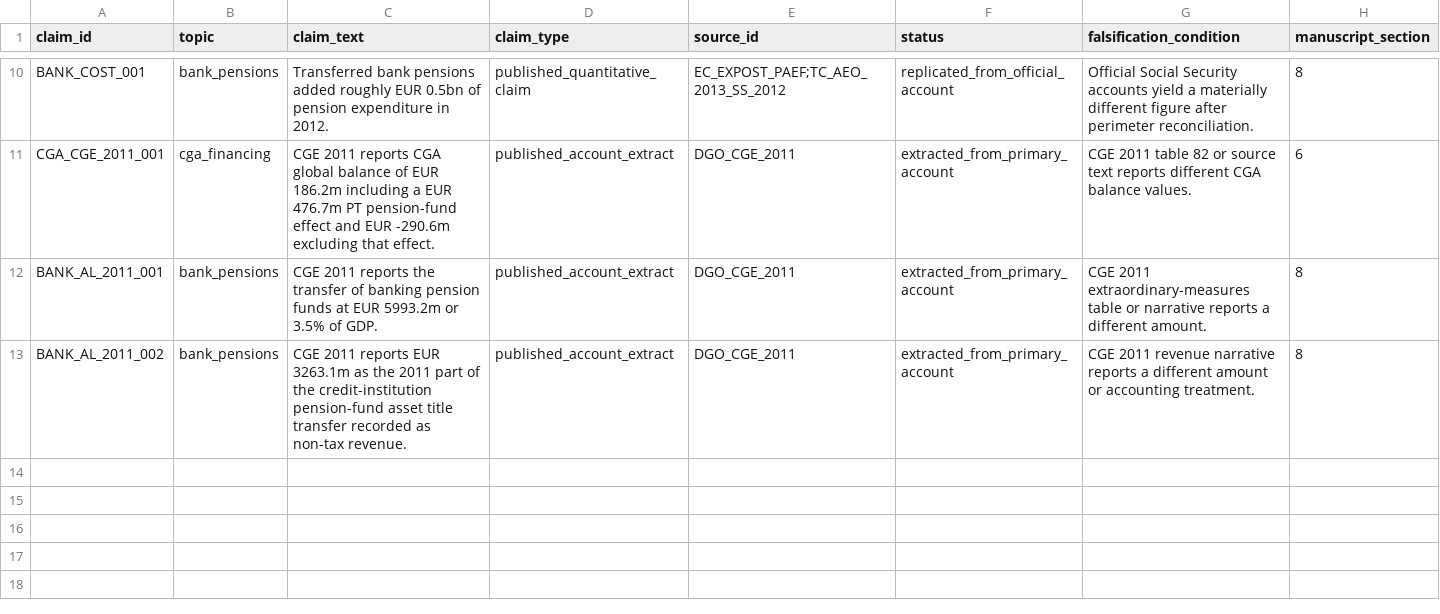
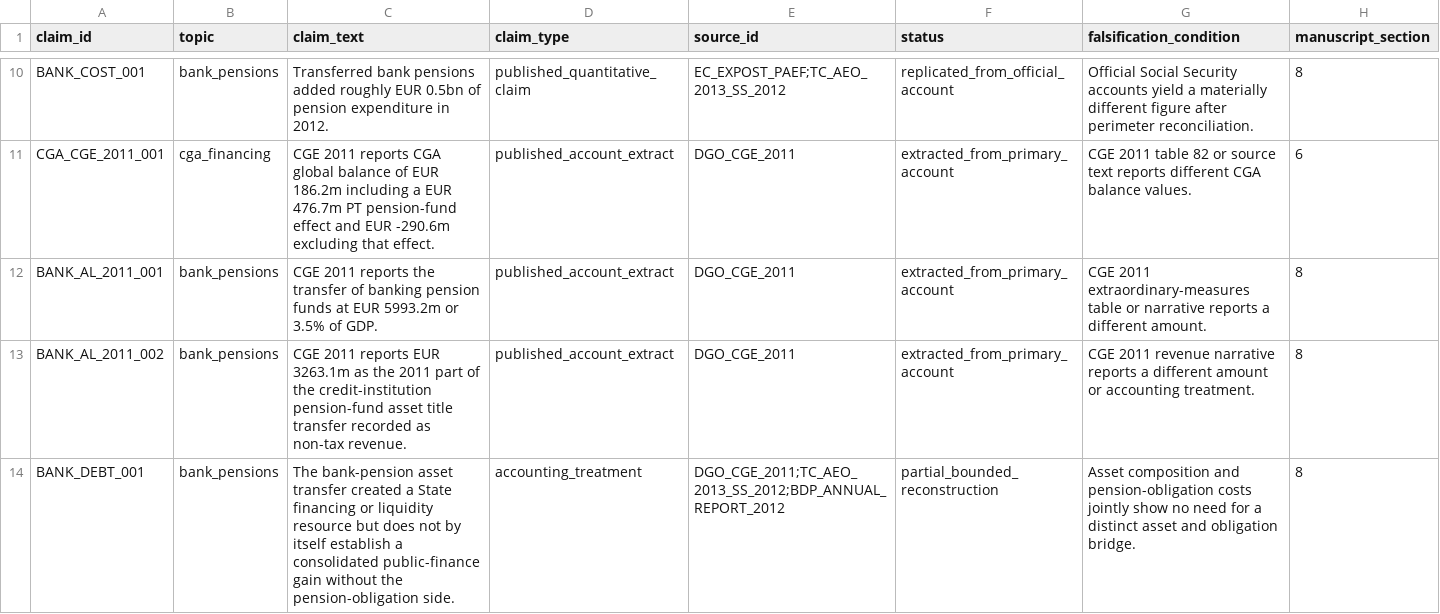
Before and after one commit to DiogoRibeiro7/portugal-public-pension-financing, a CSV file: evidence/claim_registry.csv, drawn as a sheet; only a part is shown, gaps mark what is left out; the diff names each change by its address in the sheet, - before the commit and + after, or states it on an @@ line.

```diff
--- a/evidence/claim_registry.csv
+++ b/evidence/claim_registry.csv
+row 14: BANK_DEBT_001 | bank_pensions | The bank-pension asset transfer created a State financing or liquidity resource but does not by itself establish a consolidated public-finance gain without the pension-obligation side. | accounting_treatment | DGO_CGE_2011;TC_AEO_2013_SS_2012;BDP_ANNUAL_REPORT_2012 | partial_bounded_reconstruction | Asset composition and pension-obligation costs jointly show no need for a distinct asset and obligation bridge. | 8
```
Also changed, not shown: evidence/data_quality_registry.csv, evidence/execution_registry.csv, 12 other files.
